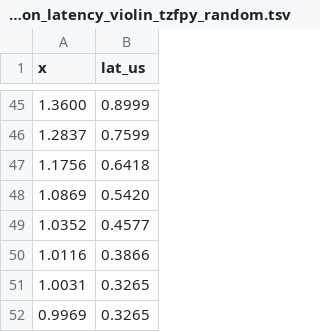
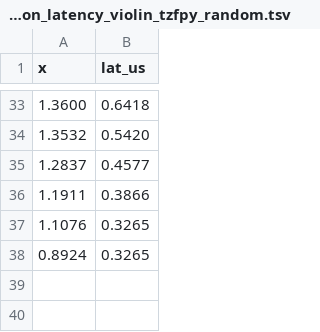
Before and after one commit to ringsaturn/tz-benchmark, a TSV file: figures/python_latency_violin_tzfpy_random.tsv, drawn as a sheet; only a part is shown, gaps mark what is left out; the diff covers the shown part only.

```diff
--- a/figures/python_latency_violin_tzfpy_random.tsv
+++ b/figures/python_latency_violin_tzfpy_random.tsv
@@ -45,8 +33,6 @@ x	lat_us
-1.3600	0.8999
-1.2837	0.7599
-1.1756	0.6418
-1.0869	0.5420
-1.0352	0.4577
-1.0116	0.3866
-1.0031	0.3265
-0.9969	0.3265
+1.3600	0.6418
+1.3532	0.5420
+1.2837	0.4577
+1.1911	0.3866
+1.1076	0.3265
+0.8924	0.3265
```
Also changed, not shown: 27 added rows, 39 removed rows and 4 edited cells elsewhere in this file, figures/python_latency_cdf_summary.tsv, figures/python_latency_violin_timezonefinder_edge.tsv, 6 other files.
